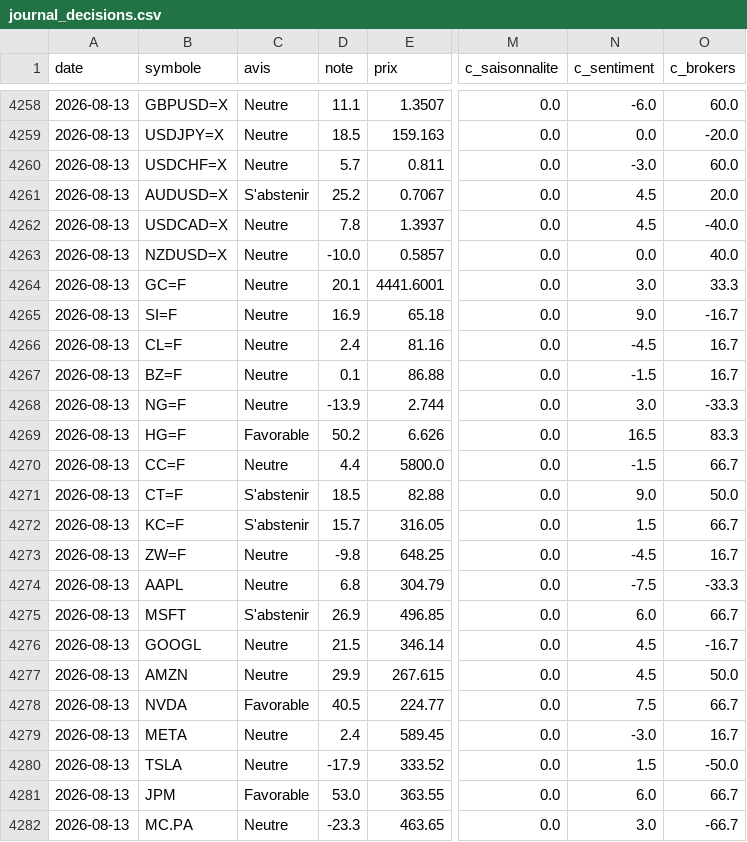
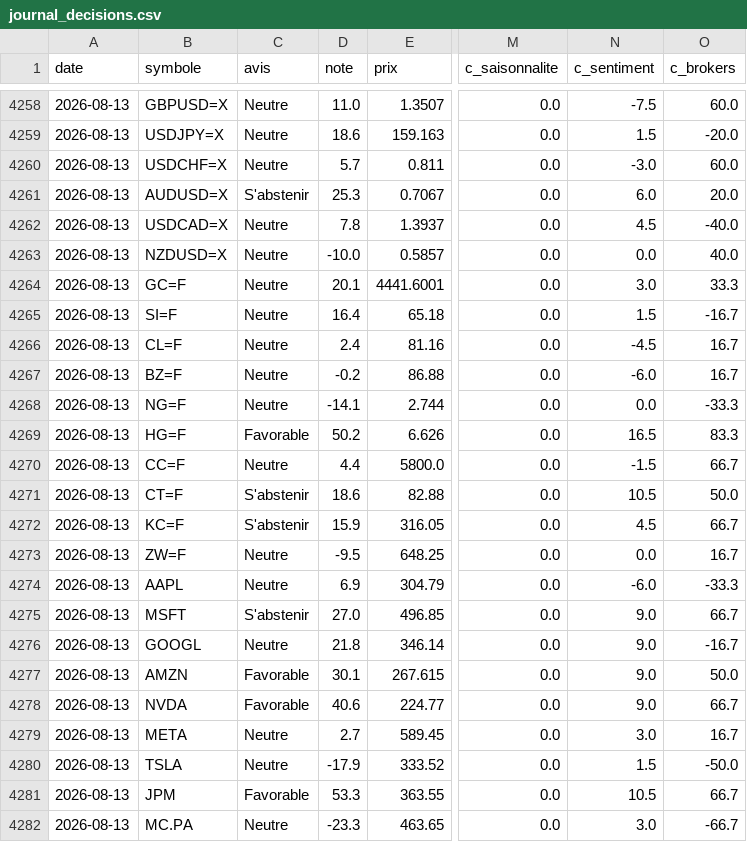
Before and after one commit to David-GNLF/marketlab, a CSV file: data_local/journal_decisions.csv, drawn as a sheet; only a part is shown, gaps mark what is left out; the diff covers the shown part only; the diff names each change by its address in the sheet, - before the commit and + after, or states it on an @@ line.

```diff
--- a/data_local/journal_decisions.csv
+++ b/data_local/journal_decisions.csv
-D4258 (note): 11.1
+D4258 (note): 11.0
-N4258 (c_sentiment): -6.0
+N4258 (c_sentiment): -7.5
-D4259 (note): 18.5
+D4259 (note): 18.6
-N4259 (c_sentiment): 0.0
+N4259 (c_sentiment): 1.5
-D4261 (note): 25.2
+D4261 (note): 25.3
-N4261 (c_sentiment): 4.5
+N4261 (c_sentiment): 6.0
-D4265 (note): 16.9
+D4265 (note): 16.4
-N4265 (c_sentiment): 9.0
+N4265 (c_sentiment): 1.5
-D4267 (note): 0.1
+D4267 (note): -0.2
-N4267 (c_sentiment): -1.5
+N4267 (c_sentiment): -6.0
-D4268 (note): -13.9
+D4268 (note): -14.1
-N4268 (c_sentiment): 3.0
+N4268 (c_sentiment): 0.0
-D4271 (note): 18.5
+D4271 (note): 18.6
-N4271 (c_sentiment): 9.0
+N4271 (c_sentiment): 10.5
-D4272 (note): 15.7
+D4272 (note): 15.9
-N4272 (c_sentiment): 1.5
+N4272 (c_sentiment): 4.5
-D4273 (note): -9.8
+D4273 (note): -9.5
-N4273 (c_sentiment): -4.5
+N4273 (c_sentiment): 0.0
-D4274 (note): 6.8
+D4274 (note): 6.9
-N4274 (c_sentiment): -7.5
+N4274 (c_sentiment): -6.0
-D4275 (note): 26.9
+D4275 (note): 27.0
-N4275 (c_sentiment): 6.0
+N4275 (c_sentiment): 9.0
-D4276 (note): 21.5
+D4276 (note): 21.8
-N4276:N4277 (c_sentiment): 4.5
+N4276:N4277 (c_sentiment): 9.0
-C4277 (avis): Neutre
+C4277 (avis): Favorable
-D4277 (note): 29.9
+D4277 (note): 30.1
-D4278 (note): 40.5
+D4278 (note): 40.6
-N4278 (c_sentiment): 7.5
+N4278 (c_sentiment): 9.0
-D4279 (note): 2.4
+D4279 (note): 2.7
-N4279 (c_sentiment): -3.0
+N4279 (c_sentiment): 3.0
-D4281 (note): 53.0
+D4281 (note): 53.3
-N4281 (c_sentiment): 6.0
+N4281 (c_sentiment): 10.5
```
Also changed, not shown: 66 edited cells elsewhere in this file, 5 other files.
